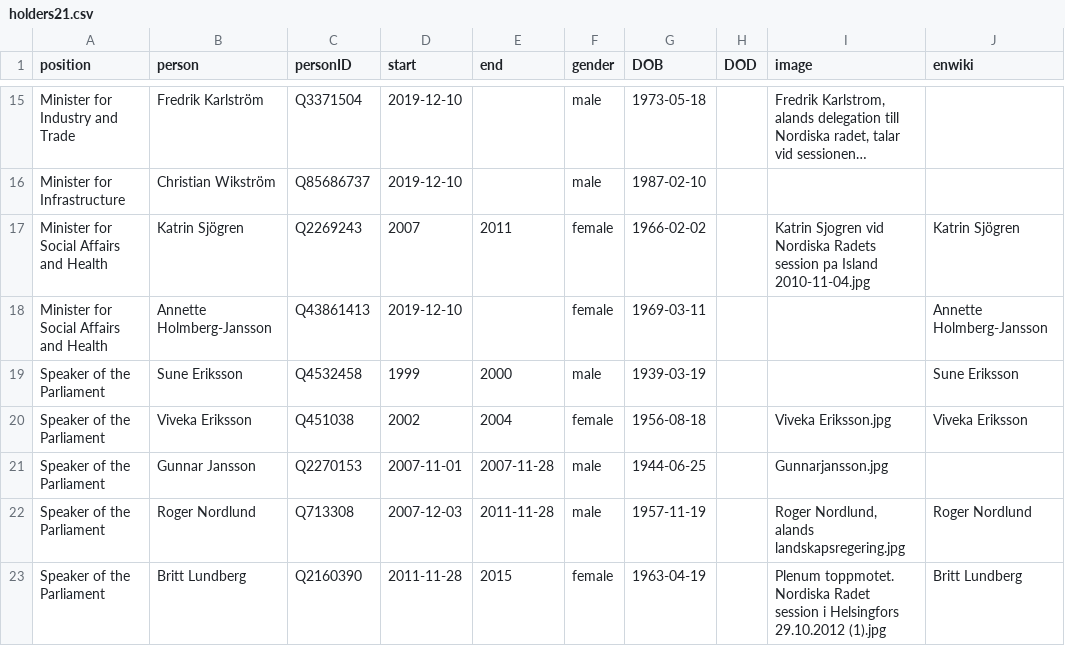
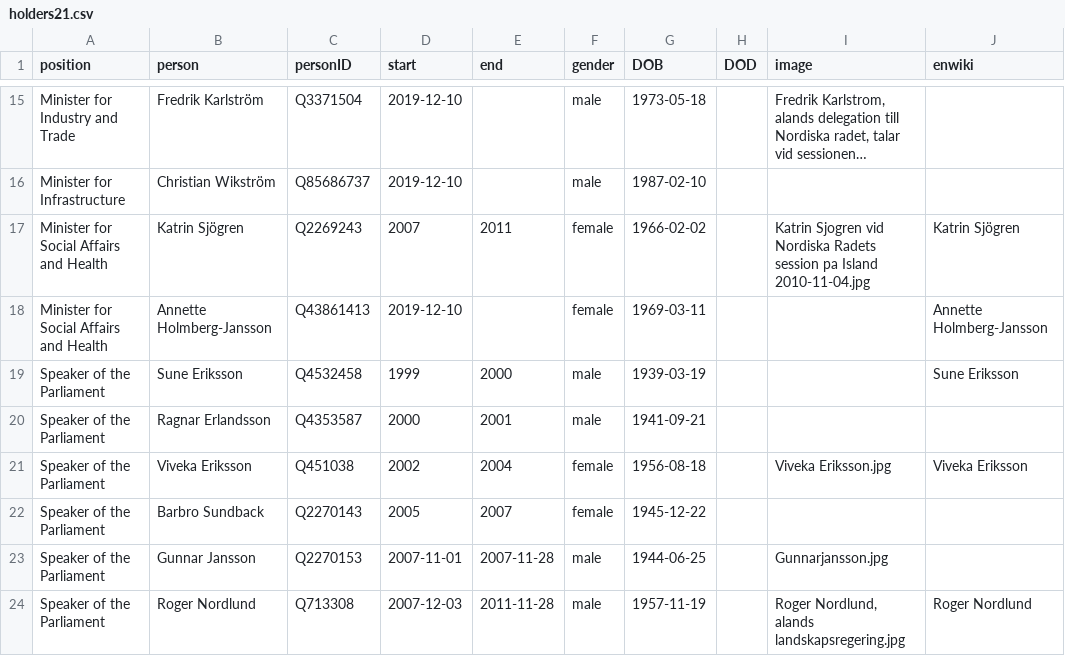
Before and after one commit to every-politician-scrapers/aland-cabinet, a CSV file: html/holders21.csv, drawn as a sheet; only a part is shown, gaps mark what is left out; the shorter side is filled out with more unchanged rows; long unchanged cells end in …; the diff names each change by its address in the sheet, - before the commit and + after, or states it on an @@ line.

Commit message:
PCB update

```diff
--- a/html/holders21.csv
+++ b/html/holders21.csv
+row 20: Speaker of the Parliament | Ragnar Erlandsson | Q4353587 | 2000 | 2001 | male | 1941-09-21
+row 22: Speaker of the Parliament | Barbro Sundback | Q2270143 | 2005 | 2007 | female | 1945-12-22
```
